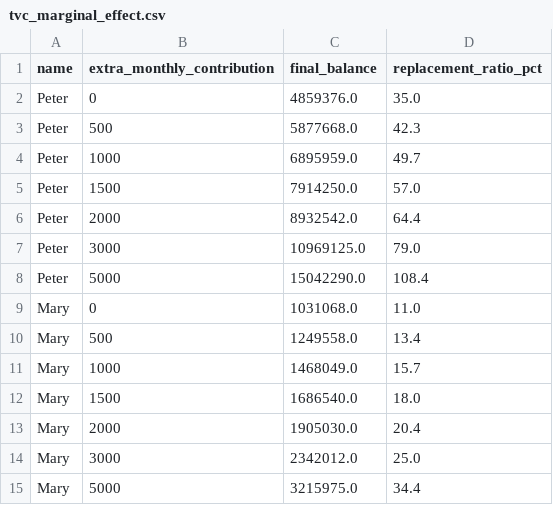
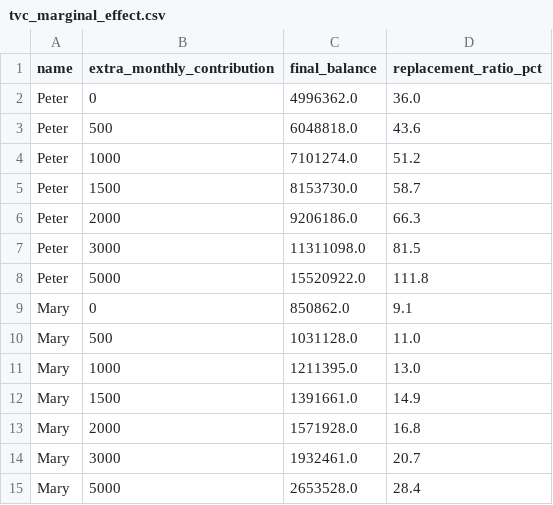
Before and after one commit to AnnieYangQY/ama1d03-project, a CSV file: case3/output/tvc_marginal_effect.csv, drawn as a sheet.

```diff
--- a/case3/output/tvc_marginal_effect.csv
+++ b/case3/output/tvc_marginal_effect.csv
@@ -1,15 +1,15 @@
 name,extra_monthly_contribution,final_balance,replacement_ratio_pct
-Peter,0,4859376.0,35.0
-Peter,500,5877668.0,42.3
-Peter,1000,6895959.0,49.7
-Peter,1500,7914250.0,57.0
-Peter,2000,8932542.0,64.4
-Peter,3000,10969125.0,79.0
-Peter,5000,15042290.0,108.4
-Mary,0,1031068.0,11.0
-Mary,500,1249558.0,13.4
-Mary,1000,1468049.0,15.7
-Mary,1500,1686540.0,18.0
-Mary,2000,1905030.0,20.4
-Mary,3000,2342012.0,25.0
-Mary,5000,3215975.0,34.4
+Peter,0,4996362.0,36.0
+Peter,500,6048818.0,43.6
+Peter,1000,7101274.0,51.2
+Peter,1500,8153730.0,58.7
+Peter,2000,9206186.0,66.3
+Peter,3000,11311098.0,81.5
+Peter,5000,15520922.0,111.8
+Mary,0,850862.0,9.1
+Mary,500,1031128.0,11.0
+Mary,1000,1211395.0,13.0
+Mary,1500,1391661.0,14.9
+Mary,2000,1571928.0,16.8
+Mary,3000,1932461.0,20.7
+Mary,5000,2653528.0,28.4
```
Also changed, not shown: case3/data/global_monthly_returns.csv, case3/data/hong_kong_monthly_returns.csv, 22 other files.
